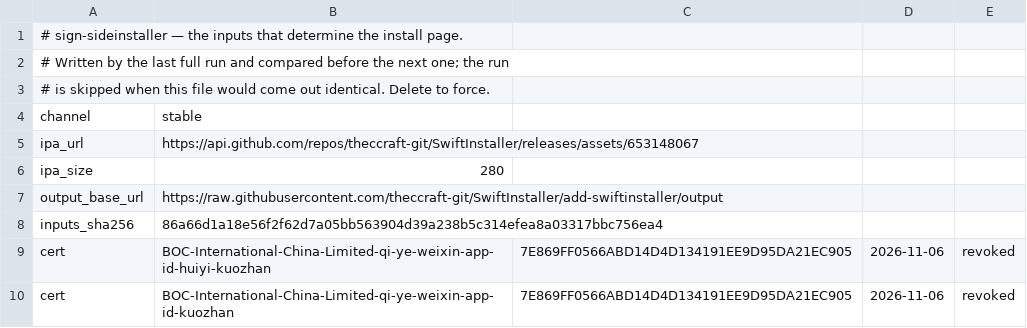
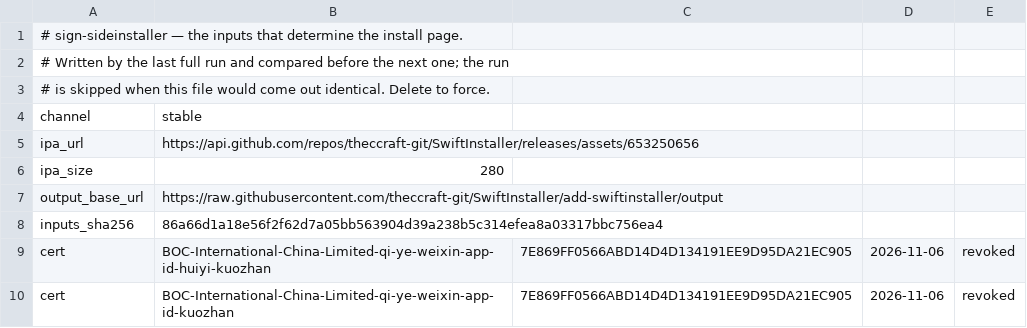
Before and after one commit to theccraft-git/SwiftInstaller, a TSV file: output/sign-state.tsv, drawn as a sheet; only a part is shown.

```diff
--- a/output/sign-state.tsv
+++ b/output/sign-state.tsv
@@ -4,3 +4,3 @@
 channel	stable
-ipa_url	https://api.github.com/repos/theccraft-git/SwiftInstaller/releases/assets/653148067
+ipa_url	https://api.github.com/repos/theccraft-git/SwiftInstaller/releases/assets/653250656
 ipa_size	280
```
Also changed, not shown: output/certificate-validity.tsv, 33 other files.
